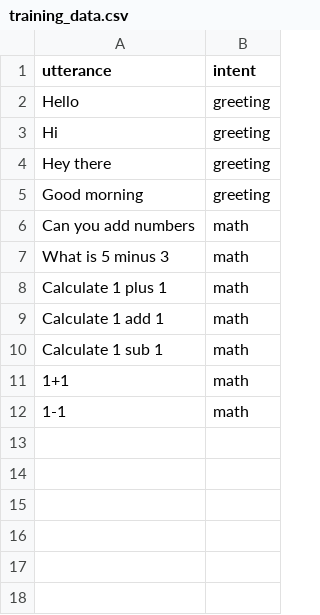
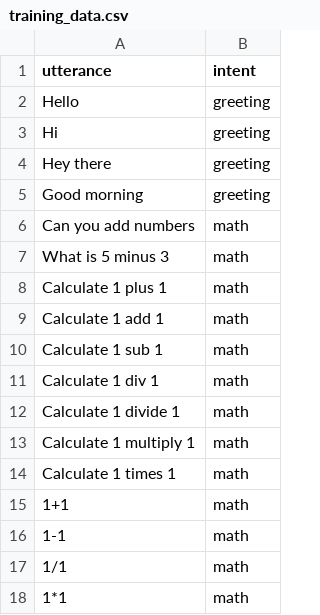
Before and after one commit to zChen-1/CPSC-481-Final-Project, a CSV file: training_data.csv, drawn as a sheet; the diff names each change by its address in the sheet, - before the commit and + after, or states it on an @@ line.

```diff
--- a/training_data.csv
+++ b/training_data.csv
+row 11: Calculate 1 div 1 | math
+row 12: Calculate 1 divide 1 | math
+row 13: Calculate 1 multiply 1 | math
+row 14: Calculate 1 times 1 | math
+row 17: 1/1 | math
+row 18: 1*1 | math
```
Also changed, not shown: 1 other file.
